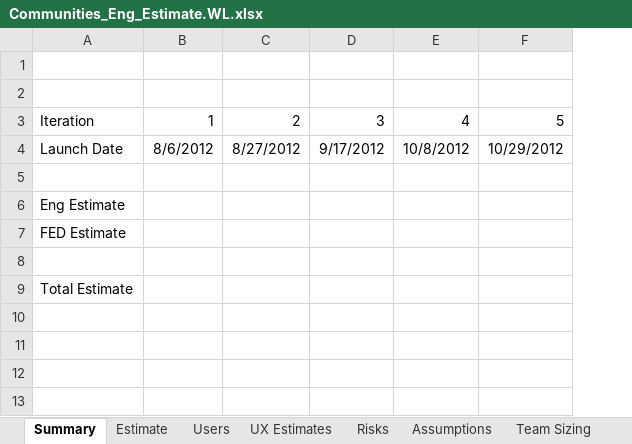
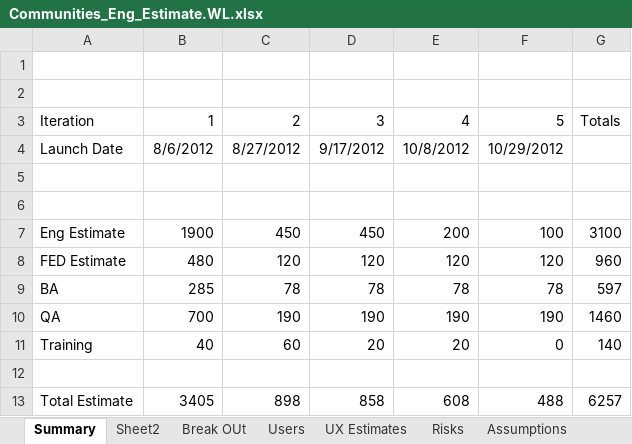
Before and after one commit to starbunks/ilikebeer, an Excel workbook: Communities_Eng_Estimate.WL.xlsx, sheet Summary, drawn as a sheet; values as stored, in another font and other column widths than the file's, no borders; removed rows and columns are numbered as before the commit, all else as after; the diff names each change by its address in the sheet, - before the commit and + after, or states it on an @@ line.

Commit message:
/ ‘Communities_Eng_Estimate.WL.xlsx’

```diff
--- a/Communities_Eng_Estimate.WL.xlsx (sheet Summary)
+++ b/Communities_Eng_Estimate.WL.xlsx (sheet Summary)
-sheet tab: Estimate
+sheet tab: Break OUt
+sheet tab: Sheet2
+column G, row 3: Totals
-row 6: Eng Estimate
-row 7: FED Estimate
+row 7: Eng Estimate | 1900 | 450 | 450 | 200 | 100 | 3100
+row 8: FED Estimate | 480 | 120 | 120 | 120 | 120 | 960
+row 9: BA | 285 | 78 | 78 | 78 | 78 | 597
+row 10: QA | 700 | 190 | 190 | 190 | 190 | 1460
+row 11: Training | 40 | 60 | 20 | 20 | 0 | 140
-A12: Total Estimate
+A12: (empty)
+row 13: Total Estimate | 3405 | 898 | 858 | 608 | 488 | 6257
```
Also changed, not shown: sheet Break OUt, formulas that keep their value.
